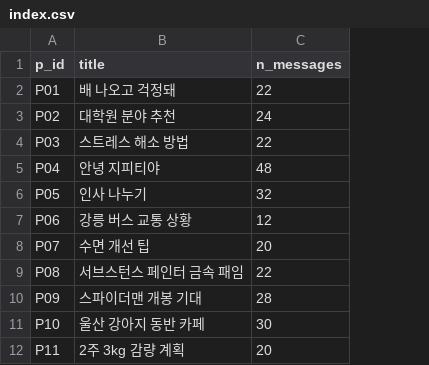
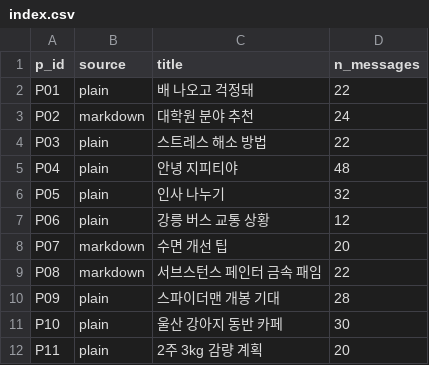
Before and after one commit to seniiya/text_research, a CSV file: data/deid/index.csv, drawn as a sheet; the diff names each change by its address in the sheet, - before the commit and + after, or states it on an @@ line.

```diff
--- a/data/deid/index.csv
+++ b/data/deid/index.csv
+column B (source), rows 2-12: plain | markdown | plain | plain | plain | plain | markdown | markdown | plain | plain | plain
```
Also changed, not shown: 39 other files.
